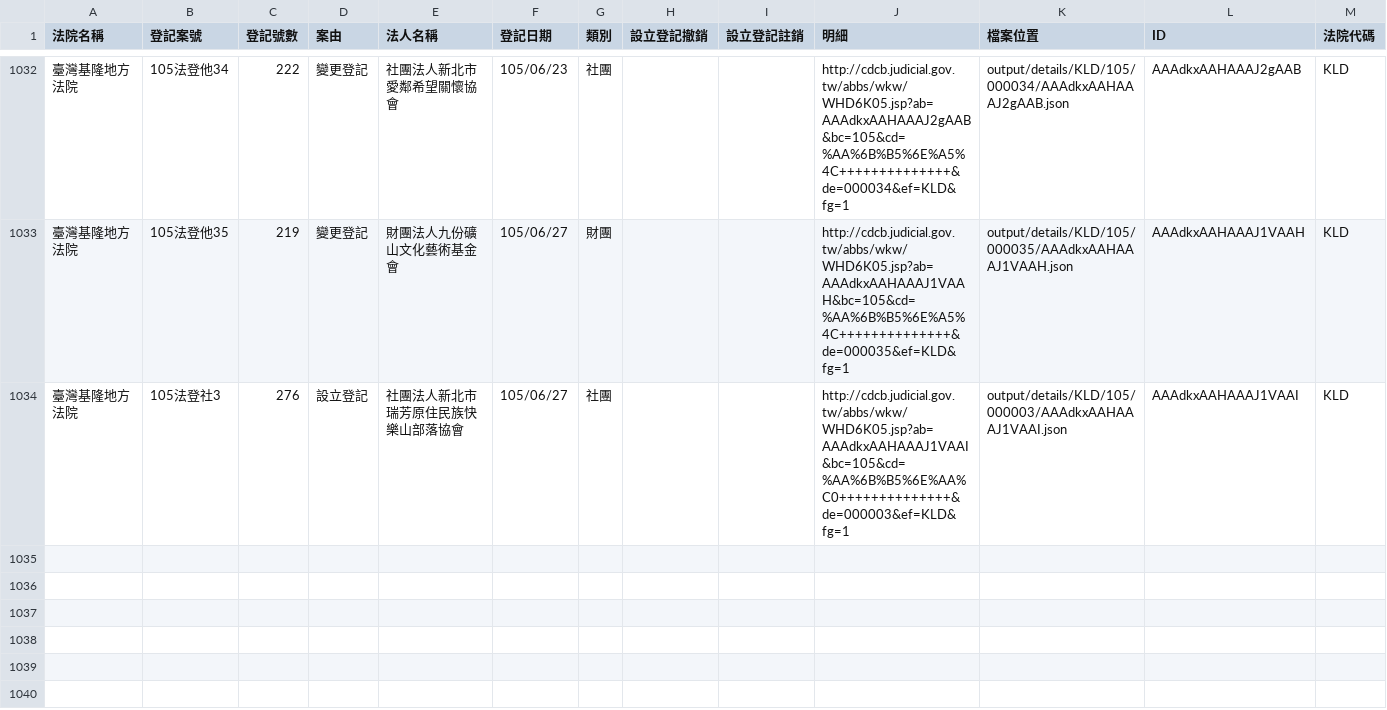
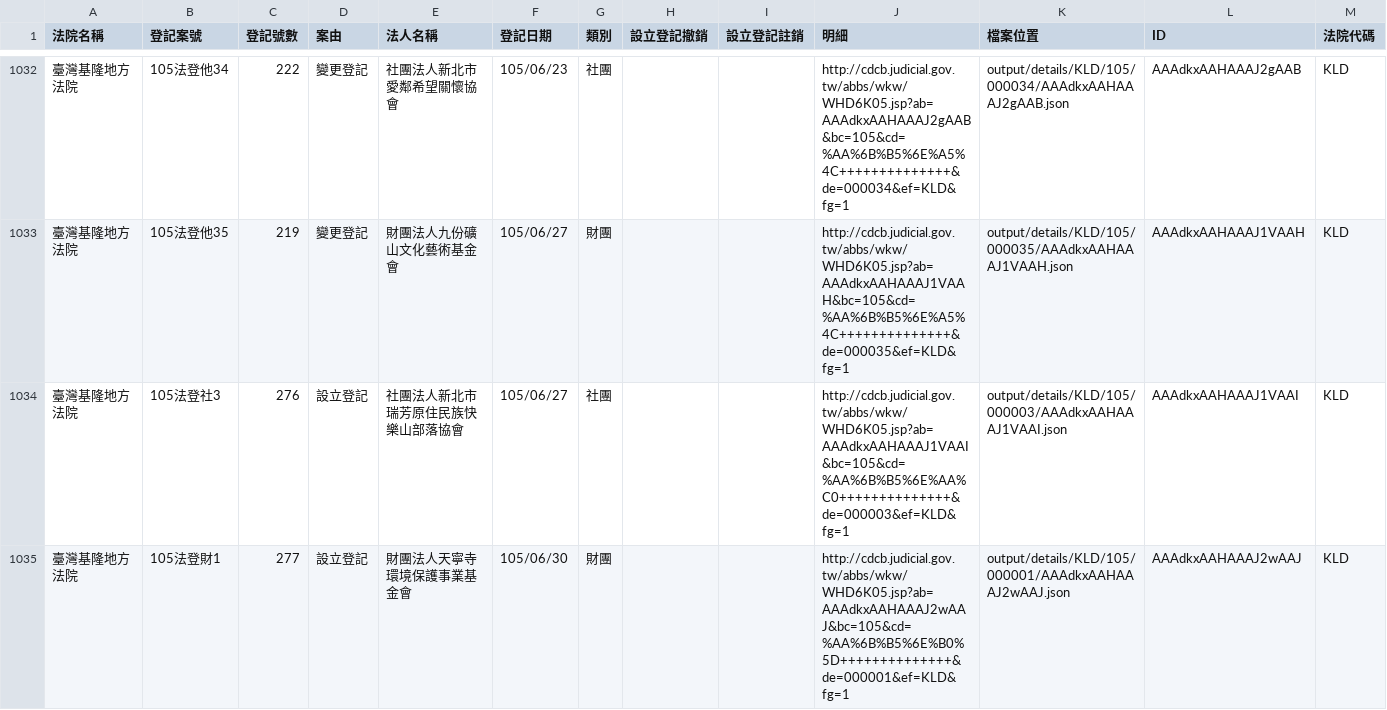
Before and after one commit to taichunmin/foundationtw, a CSV file: output/lists/KLD.csv, drawn as a sheet; only a part is shown, gaps mark what is left out; the diff names each change by its address in the sheet, - before the commit and + after, or states it on an @@ line.

Commit message:
update datasets @ 2016-07-01 02:00:01

```diff
--- a/output/lists/KLD.csv
+++ b/output/lists/KLD.csv
+row 1035: 臺灣基隆地方法院 | 105法登財1 | 277 | 設立登記 | 財團法人天寧寺環境保護事業基金會 | 105/06/30 | 財團 |  |  | http://cdcb.judicial.gov.tw/abbs/wkw/WHD6K05.jsp?ab=AAAdkxAAHAAAJ2wAAJ&bc=105&cd=%AA%6B%B5%6E%B0%5D++++++++++++++&de=000001&ef=KLD&fg=1 | output/details/KLD/105/000001/AAAdkxAAHAAAJ2wAAJ.json | AAAdkxAAHAAAJ2wAAJ | KLD
```
Also changed, not shown: 30 other files.
